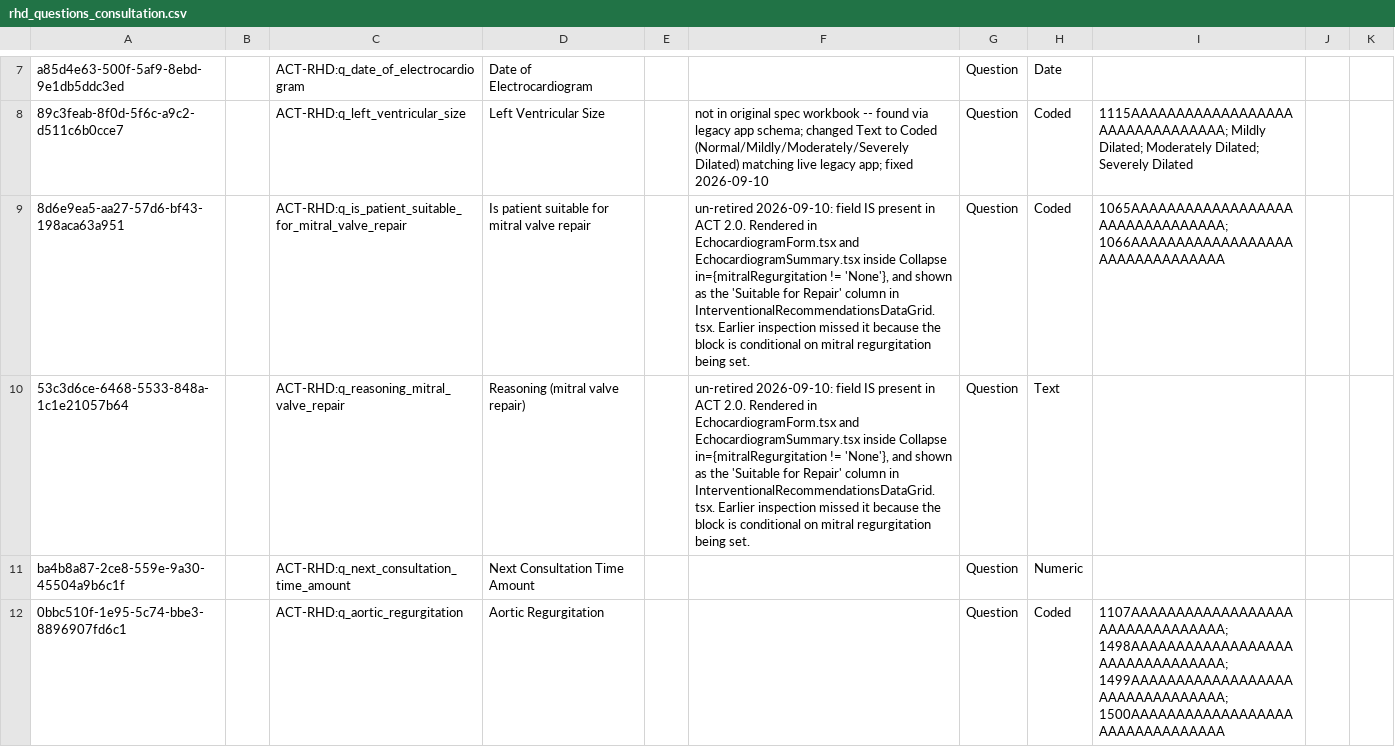
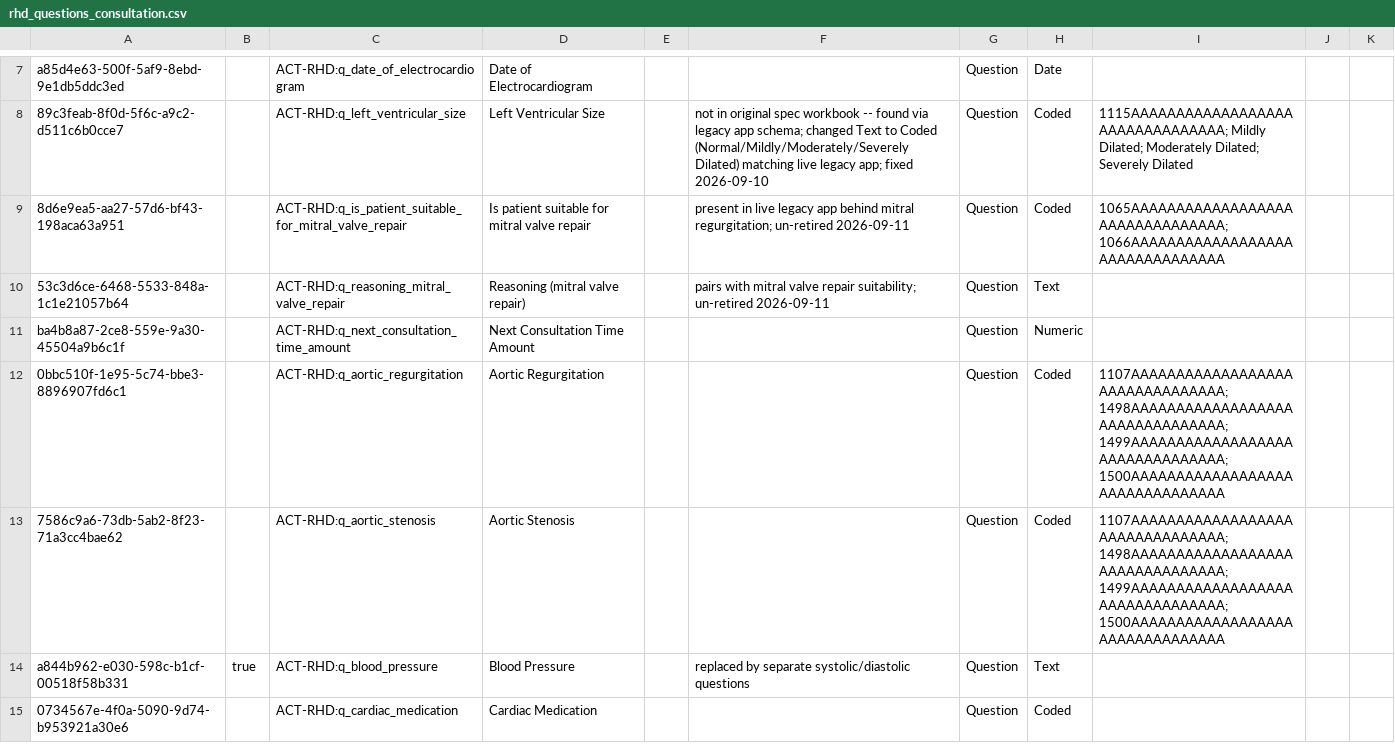
Before and after one commit to DIGI-UW/openmrs-distro-referenceapplication, a CSV file: distro/configuration/concepts/rhd_questions_consultation.csv, drawn as a sheet; only a part is shown, gaps mark what is left out; the shorter side is filled out with more unchanged rows.

Commit message:
Shorten the mitral valve repair concept descriptions

```diff
--- a/distro/configuration/concepts/rhd_questions_consultation.csv
+++ b/distro/configuration/concepts/rhd_questions_consultation.csv
@@ -8,4 +8,4 @@ a85d4e63-500f-5af9-8ebd-9e1db5ddc3ed,,ACT-RHD:q_date_of_electrocardiogram,Date o
 89c3feab-8f0d-5f6c-a9c2-d511c6b0cce7,,ACT-RHD:q_left_ventricular_size,Left Ventricular Size,,"not in original spec workbook -- found via legacy app schema; changed Text to Coded (Normal/Mildly/Moderately/Severely Dilated) matching live legacy app; fixed 2026-09-10",Question,Coded,1115AAAAAAAAAAAAAAAAAAAAAAAAAAAAAAAA; Mildly Dilated; Moderately Dilated; Severely Dilated,,
-8d6e9ea5-aa27-57d6-bf43-198aca63a951,,ACT-RHD:q_is_patient_suitable_for_mitral_valve_repair,Is patient suitable for mitral valve repair,,"un-retired 2026-09-10: field IS present in ACT 2.0. Rendered in EchocardiogramForm.tsx and EchocardiogramSummary.tsx inside Collapse in={mitralRegurgitation != 'None'}, and shown as the 'Suitable for Repair' column in InterventionalRecommendationsDataGrid.tsx. Earlier inspection missed it because the block is conditional on mitral regurgitation being set.",Question,Coded,"1065AAAAAAAAAAAAAAAAAAAAAAAAAAAAAAAA; 1066AAAAAAAAAAAAAAAAAAAAAAAAAAAAAAAA",,
-53c3d6ce-6468-5533-848a-1c1e21057b64,,ACT-RHD:q_reasoning_mitral_valve_repair,Reasoning (mitral valve repair),,"un-retired 2026-09-10: field IS present in ACT 2.0. Rendered in EchocardiogramForm.tsx and EchocardiogramSummary.tsx inside Collapse in={mitralRegurgitation != 'None'}, and shown as the 'Suitable for Repair' column in InterventionalRecommendationsDataGrid.tsx. Earlier inspection missed it because the block is conditional on mitral regurgitation being set.",Question,Text,,,
+8d6e9ea5-aa27-57d6-bf43-198aca63a951,,ACT-RHD:q_is_patient_suitable_for_mitral_valve_repair,Is patient suitable for mitral valve repair,,"present in live legacy app behind mitral regurgitation; un-retired 2026-09-11",Question,Coded,"1065AAAAAAAAAAAAAAAAAAAAAAAAAAAAAAAA; 1066AAAAAAAAAAAAAAAAAAAAAAAAAAAAAAAA",,
+53c3d6ce-6468-5533-848a-1c1e21057b64,,ACT-RHD:q_reasoning_mitral_valve_repair,Reasoning (mitral valve repair),,"pairs with mitral valve repair suitability; un-retired 2026-09-11",Question,Text,,,
 ba4b8a87-2ce8-559e-9a30-45504a9b6c1f,,ACT-RHD:q_next_consultation_time_amount,Next Consultation Time Amount,,,Question,Numeric,,,
```
